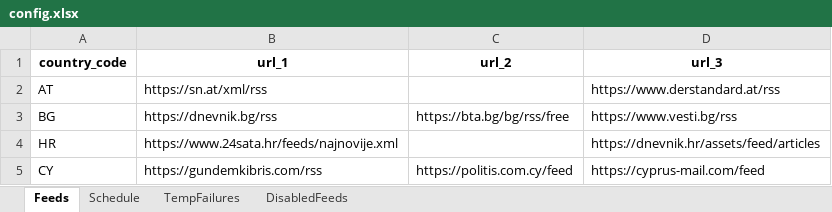
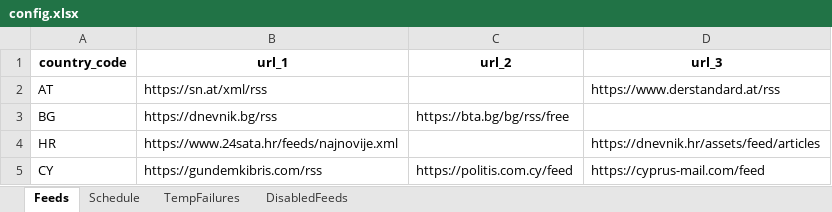
Before and after one commit to MRuslanR/wapi_events_prod, an Excel workbook: config.xlsx, sheet Feeds, drawn as a sheet; only a part is shown; values as stored, in another font and other column widths than the file's, no borders; the diff names each change by its address in the sheet, - before the commit and + after, or states it on an @@ line.

Commit message:
Add files via upload

```diff
--- a/config.xlsx (sheet Feeds)
+++ b/config.xlsx (sheet Feeds)
-D3 (url_3): https://www.vesti.bg/rss
+D3 (url_3): (empty)
```
